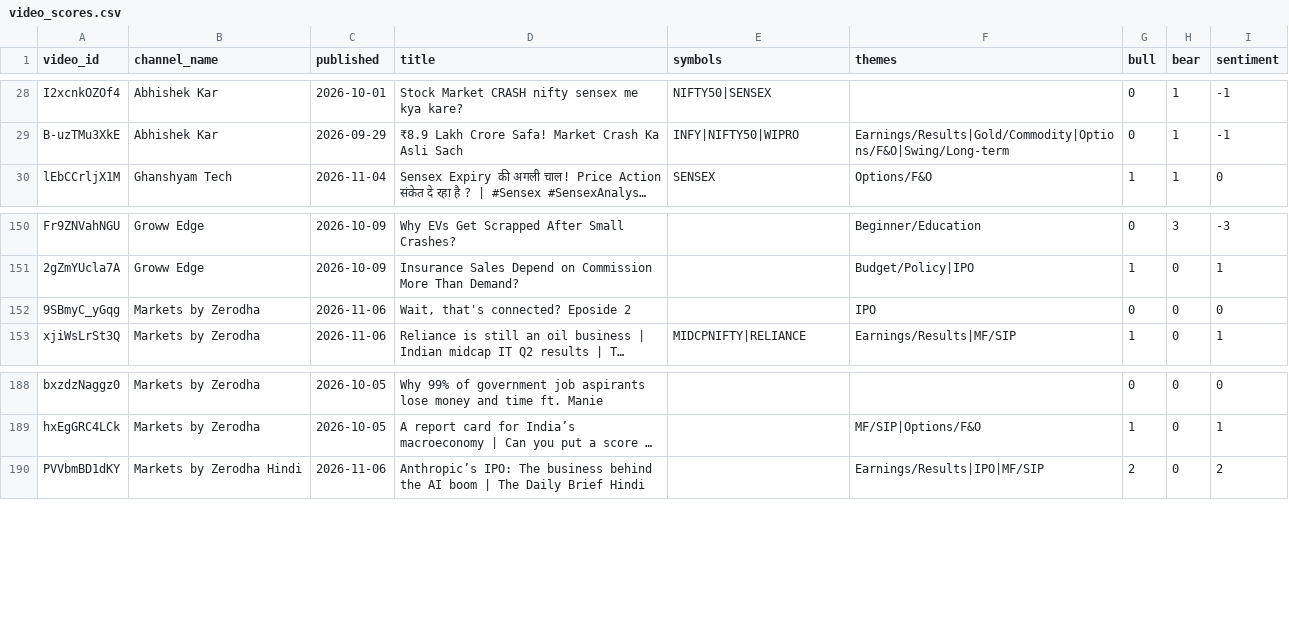
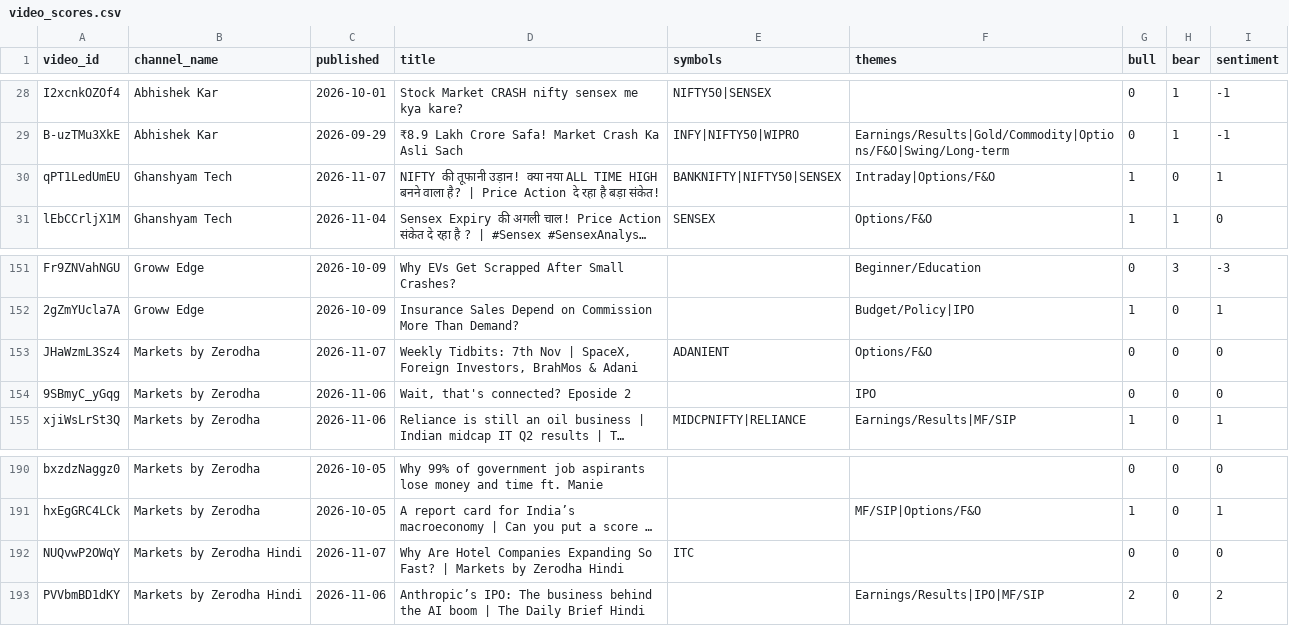
Before and after one commit to devrajai/ArthaSaar, a CSV file: data/analysis/video_scores.csv, drawn as a sheet; only a part is shown, gaps mark what is left out; long unchanged cells end in …; the diff names each change by its address in the sheet, - before the commit and + after, or states it on an @@ line.

```diff
--- a/data/analysis/video_scores.csv
+++ b/data/analysis/video_scores.csv
+row 30: qPT1LedUmEU | Ghanshyam Tech | 2026-11-07 | NIFTY की तूफानी उड़ान! क्या नया ALL TIME HIGH बनने वाला है? | Price Action दे रहा है बड़ा संकेत! | BANKNIFTY|NIFTY50|SENSEX | Intraday|Options/F&O | 1 | 0 | 1
+row 153: JHaWzmL3Sz4 | Markets by Zerodha | 2026-11-07 | Weekly Tidbits: 7th Nov | SpaceX, Foreign Investors, BrahMos & Adani | ADANIENT | Options/F&O | 0 | 0 | 0
+row 192: NUQvwP2OWqY | Markets by Zerodha Hindi | 2026-11-07 | Why Are Hotel Companies Expanding So Fast? | Markets by Zerodha Hindi | ITC |  | 0 | 0 | 0
```
Also changed, not shown: data/analysis/symbol_buzz.csv, data/youtube/ghanshyam-tech.csv, 14 other files.
